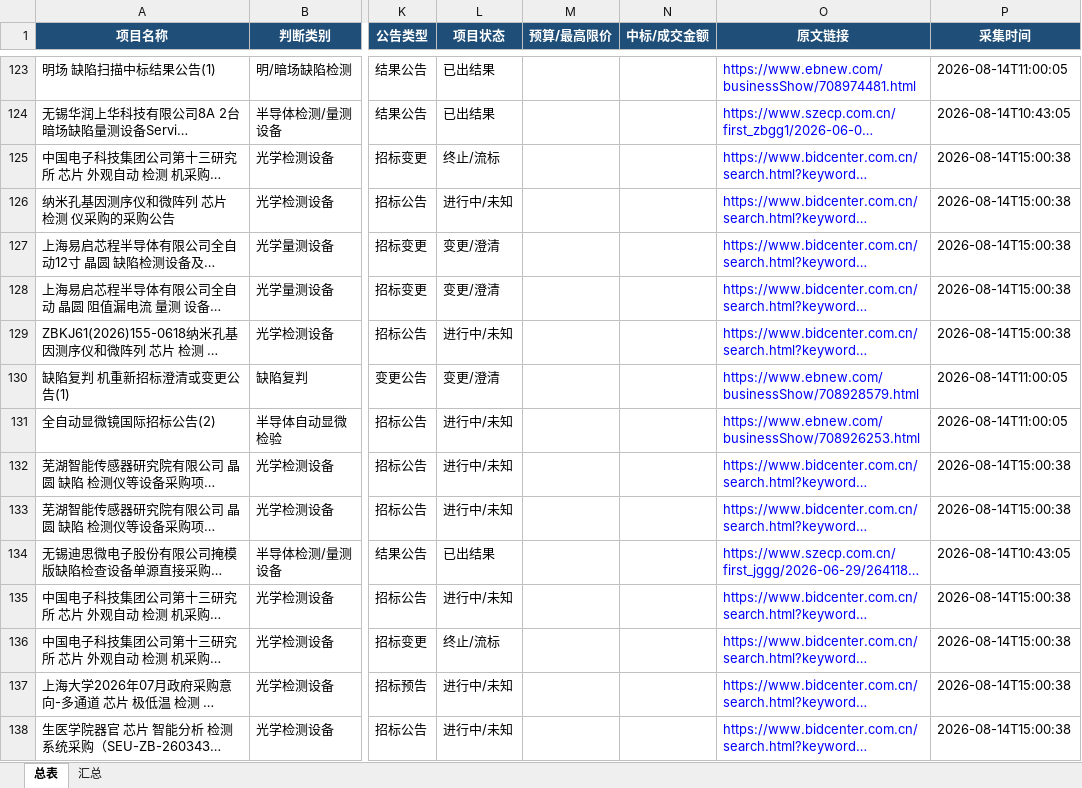
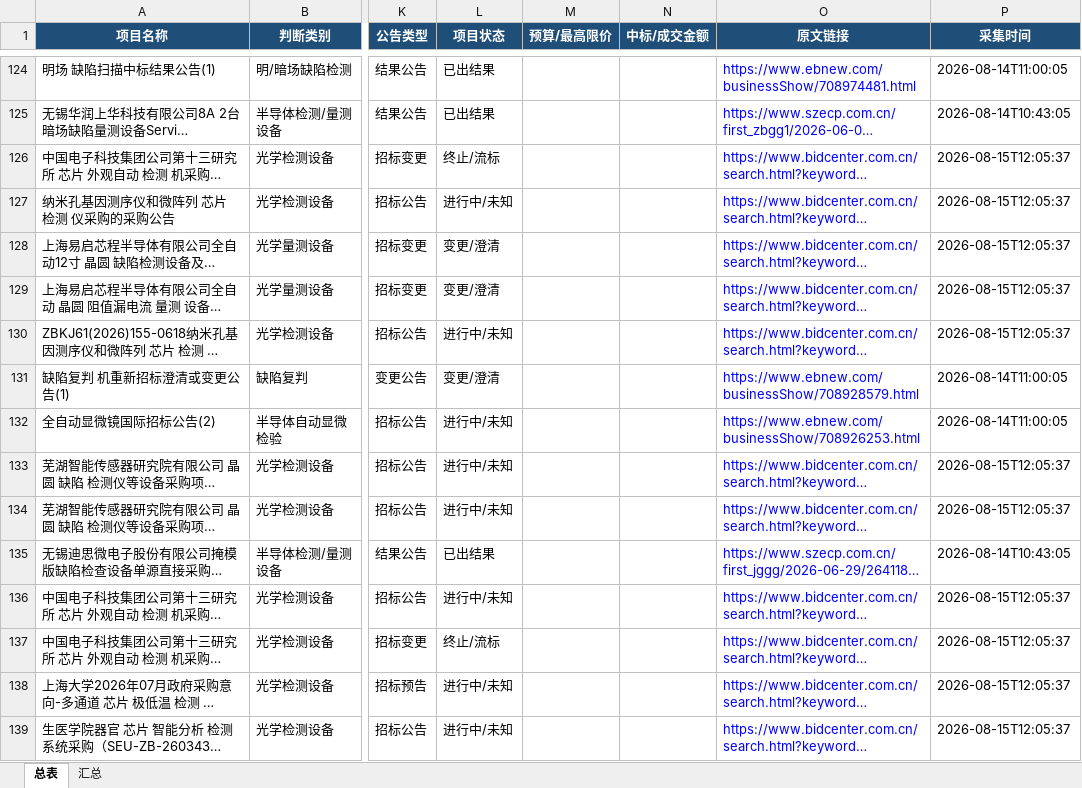
Before and after one commit to d2vs8pz7rj-create/d2vs8pz7rj-create.github.io, an Excel workbook: downloads/招标信息总表.xlsx, sheet 总表, drawn as a sheet; only a part is shown, gaps mark what is left out; long unchanged cells end in …; values as stored, in another font and other column widths than the file's, no borders; table styles not drawn; addresses are those after the commit; the diff covers the shown part only; the diff names each change by its address in the sheet, - before the commit and + after, or states it on an @@ line.

Commit message:
Update downloads/招标信息总表.xlsx

```diff
--- a/downloads/招标信息总表.xlsx (sheet 总表)
+++ b/downloads/招标信息总表.xlsx (sheet 总表)
-P126:P130 (采集时间): 2026-08-14T15:00:38
+P126:P130 (采集时间): 2026-08-15T12:05:37
-P133:P134 (采集时间): 2026-08-14T15:00:38
+P133:P134 (采集时间): 2026-08-15T12:05:37
-P136:P139 (采集时间): 2026-08-14T15:00:38
+P136:P139 (采集时间): 2026-08-15T12:05:37
```
Also changed, not shown: 1 added row and 87 edited cells elsewhere in this sheet, sheet 汇总.
